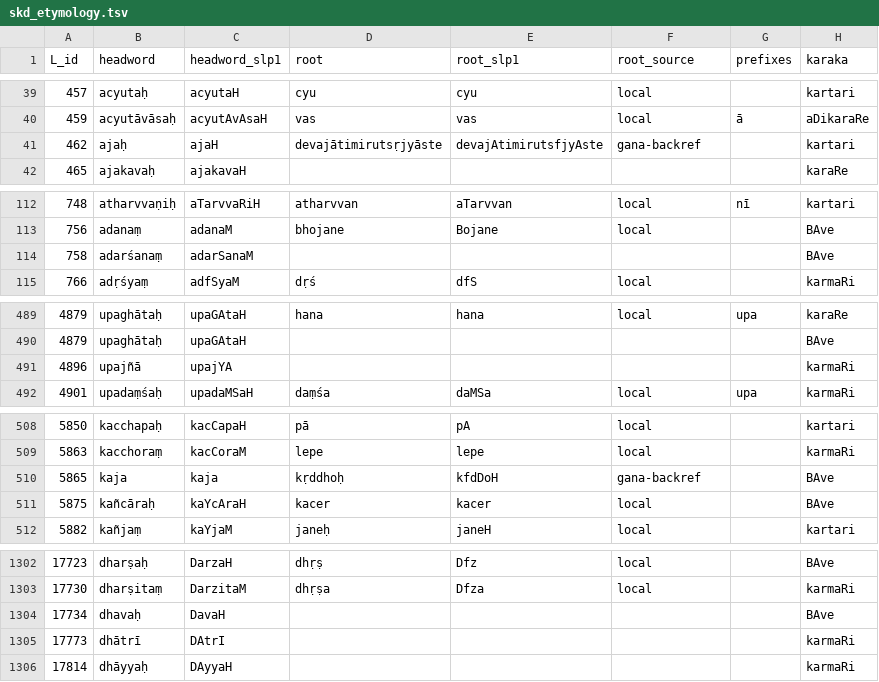
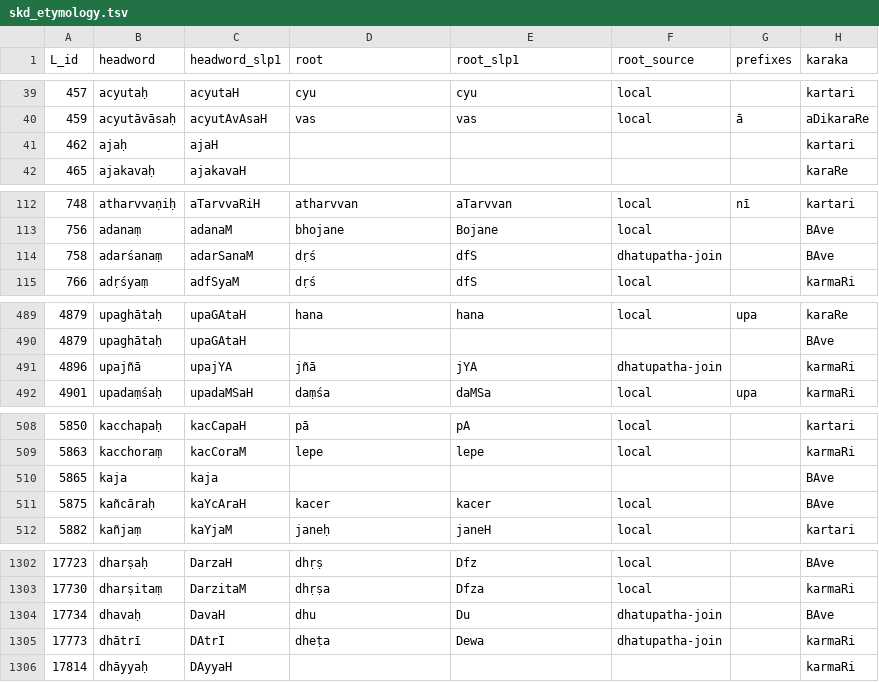
Before and after one commit to sanskrit-lexicon/csl-orig, a TSV file: v02/skd/skd_etymology.tsv, drawn as a sheet; only a part is shown, gaps mark what is left out; the diff covers the shown part only; the diff names each change by its address in the sheet, - before the commit and + after, or states it on an @@ line.

```diff
--- a/v02/skd/skd_etymology.tsv
+++ b/v02/skd/skd_etymology.tsv
-D41 (root): devajātimirutsṛjyāste
+D41 (root): (empty)
-E41 (root_slp1): devajAtimirutsfjyAste
+E41 (root_slp1): (empty)
-F41 (root_source): gana-backref
+F41 (root_source): (empty)
-D114 (root): (empty)
+D114 (root): dṛś
-E114 (root_slp1): (empty)
+E114 (root_slp1): dfS
-F114 (root_source): (empty)
+F114 (root_source): dhatupatha-join
-D491 (root): (empty)
+D491 (root): jñā
-E491 (root_slp1): (empty)
+E491 (root_slp1): jYA
-F491 (root_source): (empty)
+F491 (root_source): dhatupatha-join
-D510 (root): kṛddhoḥ
+D510 (root): (empty)
-E510 (root_slp1): kfdDoH
+E510 (root_slp1): (empty)
-F510 (root_source): gana-backref
+F510 (root_source): (empty)
-D1304 (root): (empty)
+D1304 (root): dhu
-E1304 (root_slp1): (empty)
+E1304 (root_slp1): Du
-F1304:F1305 (root_source): (empty)
+F1304:F1305 (root_source): dhatupatha-join
-D1305 (root): (empty)
+D1305 (root): dheṭa
-E1305 (root_slp1): (empty)
+E1305 (root_slp1): Dewa
```
Also changed, not shown: 67 edited cells elsewhere in this file, v02/ap/ap_etymology.tsv, v02/ap90/ap90_etymology.tsv, 10 other files.
